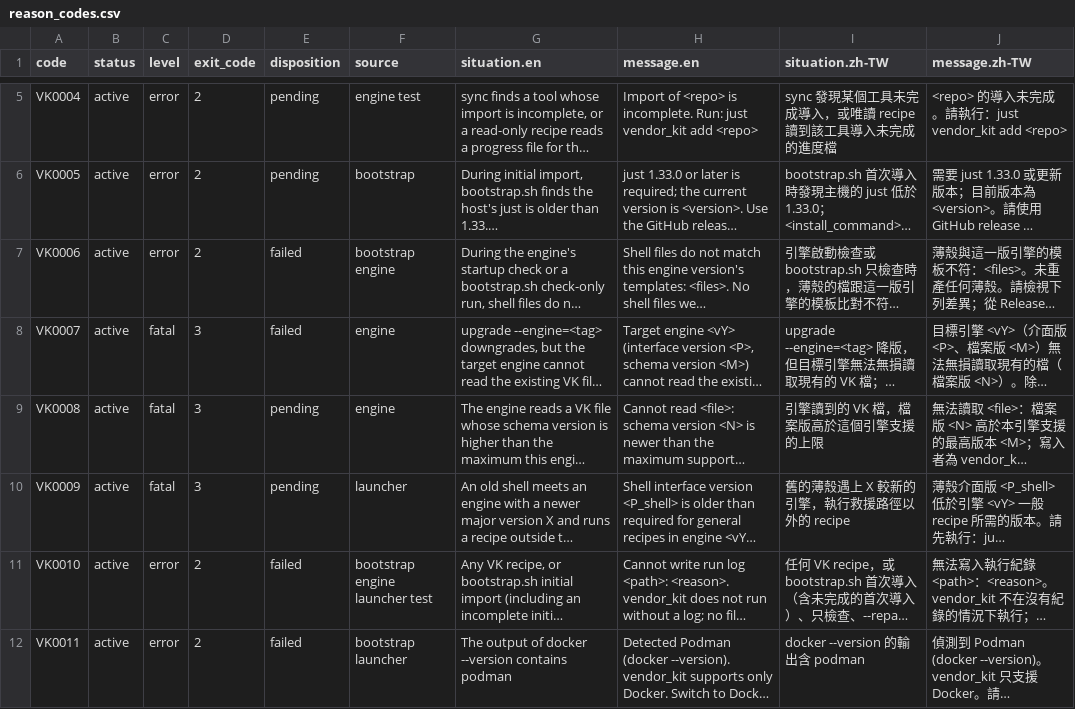
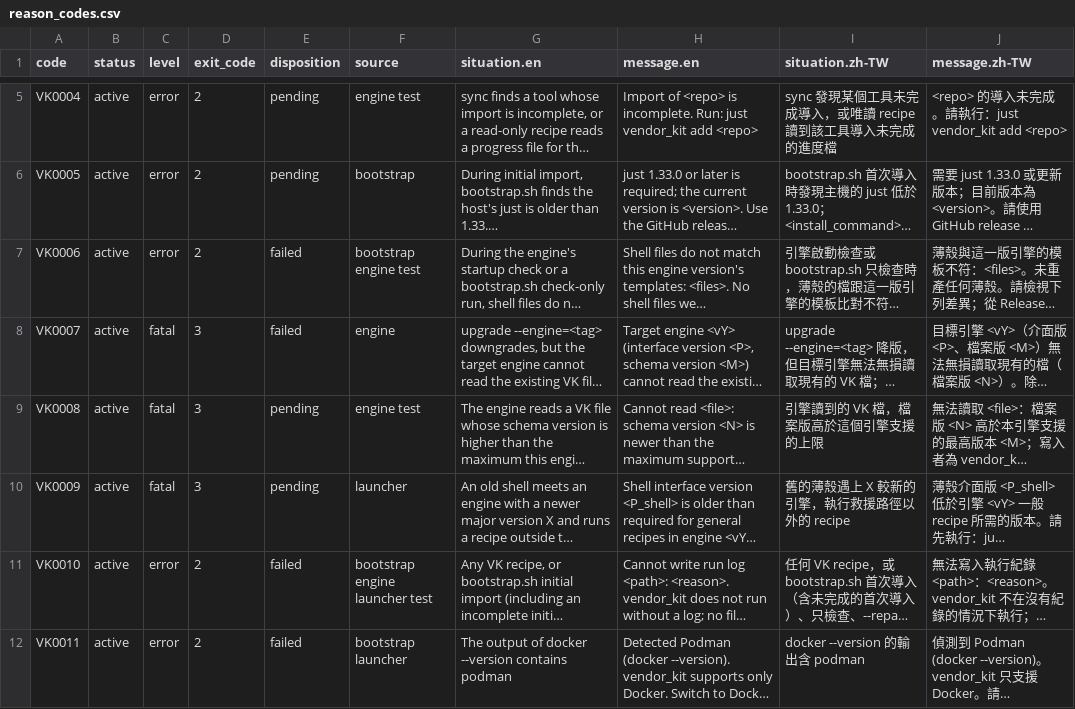
Before and after one commit to ycpss91255-research/vendor_kit, a CSV file: doc/contract/reason_codes.csv, drawn as a sheet; only a part is shown, gaps mark what is left out; long unchanged cells end in …; the diff covers the shown part only; the diff names each change by its address in the sheet, - before the commit and + after, or states it on an @@ line.

```diff
--- a/doc/contract/reason_codes.csv
+++ b/doc/contract/reason_codes.csv
-F7 (source): bootstrap engine
+F7 (source): bootstrap engine test
-F9 (source): engine
+F9 (source): engine test
```
Also changed, not shown: 5 edited cells elsewhere in this file, 6 other files.
